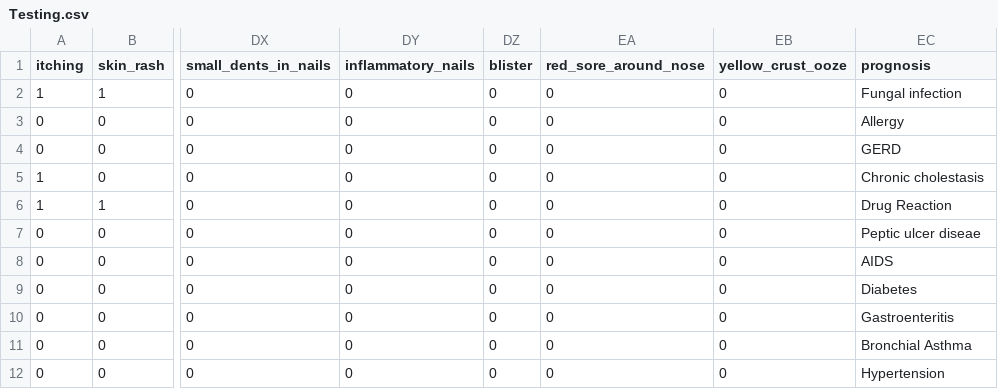
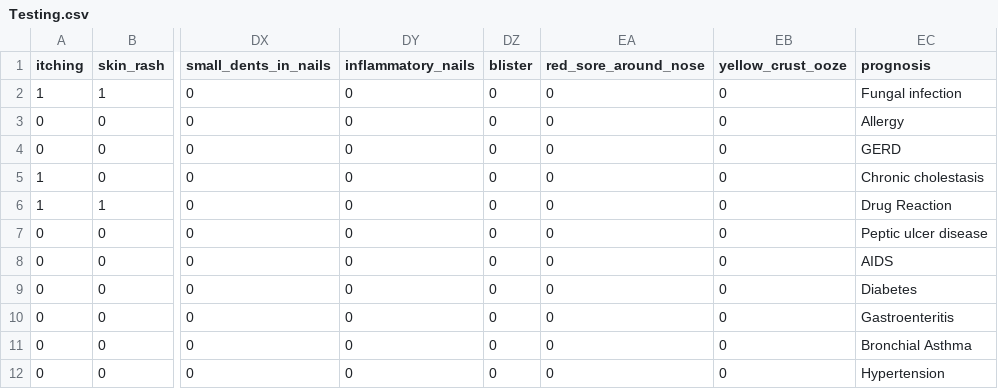
Before and after one commit to will5722/Disease_Predictor, a CSV file: Resources/Testing.csv, drawn as a sheet; only a part is shown, gaps mark what is left out; the diff names each change by its address in the sheet, - before the commit and + after, or states it on an @@ line.

```diff
--- a/Resources/Testing.csv
+++ b/Resources/Testing.csv
-EC7 (prognosis): Peptic ulcer diseae
+EC7 (prognosis): Peptic ulcer disease
```
Also changed, not shown: 5 other files.
